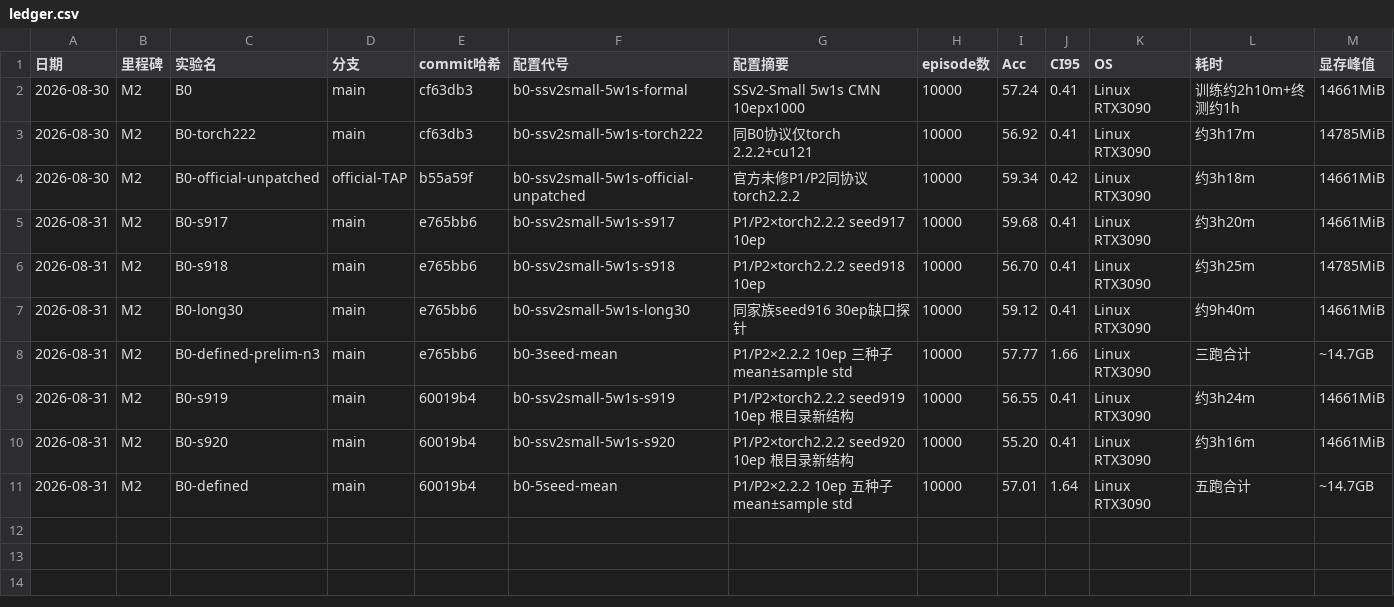
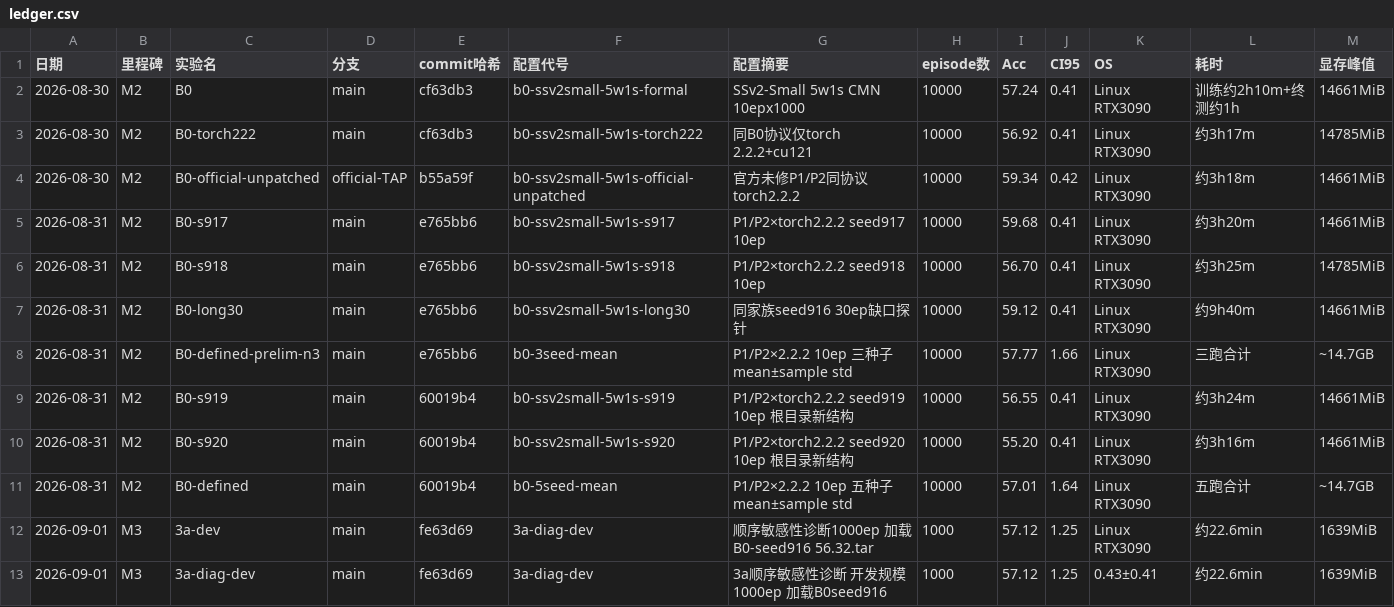
Before and after one commit to Lyxose-Tim/task-adapater-pp-trial, a CSV file: experiments/ledger.csv, drawn as a sheet; only a part is shown; rows hold the shown columns only; the diff names each change by its address in the sheet, - before the commit and + after, or states it on an @@ line.

```diff
--- a/experiments/ledger.csv
+++ b/experiments/ledger.csv
+row 12: 2026-09-01 | M3 | 3a-dev | main | fe63d69 | 3a-diag-dev | 顺序敏感性诊断1000ep 加载B0-seed916 56.32.tar | 1000 | 57.12 | 1.25 | Linux RTX3090 | 约22.6min | 1639MiB
+row 13: 2026-09-01 | M3 | 3a-diag-dev | main | fe63d69 | 3a-diag-dev | 3a顺序敏感性诊断 开发规模 1000ep 加载B0seed916 | 1000 | 57.12 | 1.25 | 0.43±0.41 | 约22.6min | 1639MiB
```
Also changed, not shown: 9 other files.
